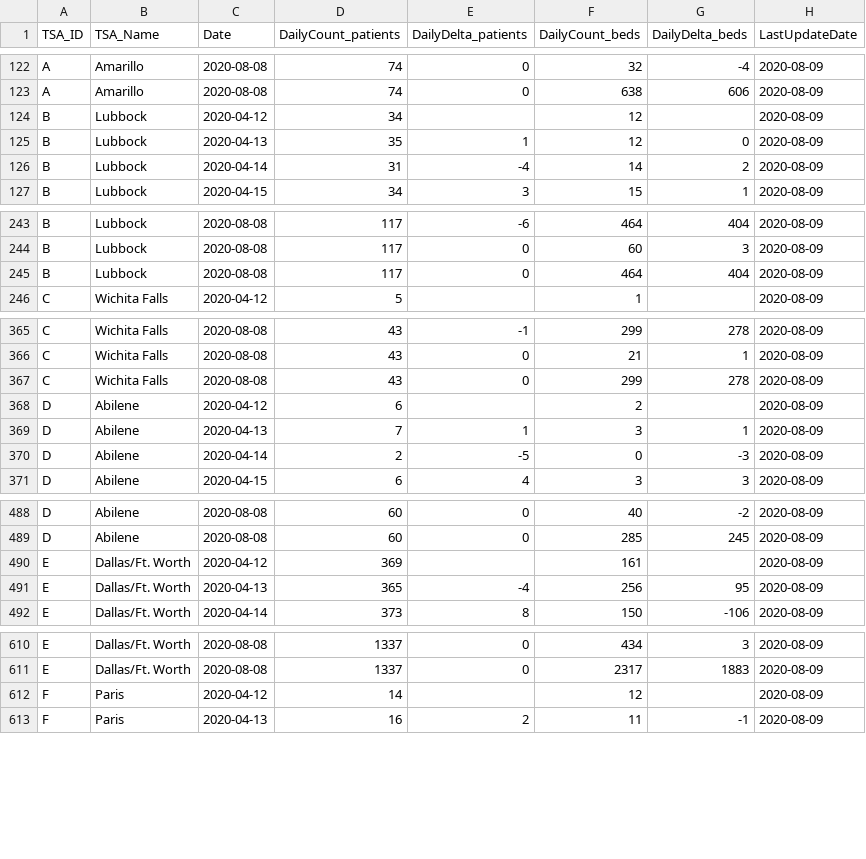
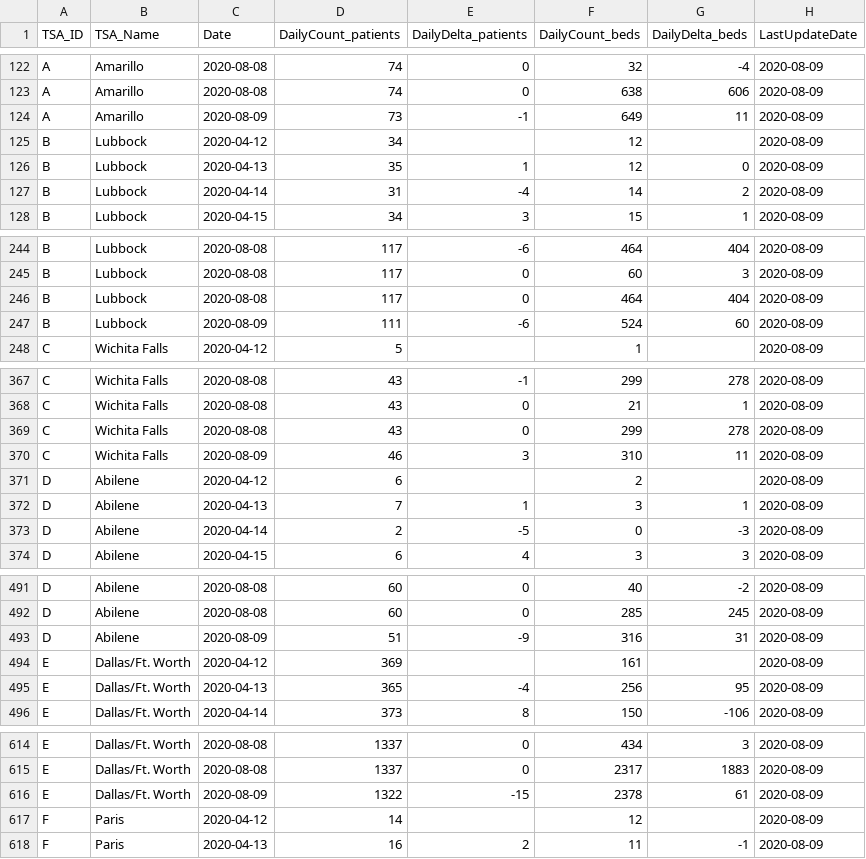
Before and after one commit to nikolkj/Texas-Covid, a CSV file: daily-county-data/Texas-County-TSA.csv, drawn as a sheet; only a part is shown, gaps mark what is left out; the diff covers the shown part only.

Commit message:
daily commit Sun Aug  9 13:59:11 CDT 2020

```diff
--- a/daily-county-data/Texas-County-TSA.csv
+++ b/daily-county-data/Texas-County-TSA.csv
@@ -123,2 +123,3 @@ A,Amarillo,2020-08-08,74,0,32,-4,2020-08-09
 A,Amarillo,2020-08-08,74,0,638,606,2020-08-09
+A,Amarillo,2020-08-09,73,-1,649,11,2020-08-09
 B,Lubbock,2020-04-12,34,,12,,2020-08-09
@@ -245,2 +246,3 @@ B,Lubbock,2020-08-08,117,0,60,3,2020-08-09
 B,Lubbock,2020-08-08,117,0,464,404,2020-08-09
+B,Lubbock,2020-08-09,111,-6,524,60,2020-08-09
 C,Wichita Falls,2020-04-12,5,,1,,2020-08-09
@@ -367,2 +369,3 @@ C,Wichita Falls,2020-08-08,43,0,21,1,2020-08-09
 C,Wichita Falls,2020-08-08,43,0,299,278,2020-08-09
+C,Wichita Falls,2020-08-09,46,3,310,11,2020-08-09
 D,Abilene,2020-04-12,6,,2,,2020-08-09
@@ -489,2 +492,3 @@ D,Abilene,2020-08-08,60,0,40,-2,2020-08-09
 D,Abilene,2020-08-08,60,0,285,245,2020-08-09
+D,Abilene,2020-08-09,51,-9,316,31,2020-08-09
 E,Dallas/Ft. Worth,2020-04-12,369,,161,,2020-08-09
@@ -611,2 +615,3 @@ E,Dallas/Ft. Worth,2020-08-08,1337,0,434,3,2020-08-09
 E,Dallas/Ft. Worth,2020-08-08,1337,0,2317,1883,2020-08-09
+E,Dallas/Ft. Worth,2020-08-09,1322,-15,2378,61,2020-08-09
 F,Paris,2020-04-12,14,,12,,2020-08-09
```
Also changed, not shown: 17 added rows elsewhere in this file, daily-county-data/Texas-County-HospitalCapacity.csv, daily-county-data/Texas-County-Hospitalizations.csv, 4 other files.
